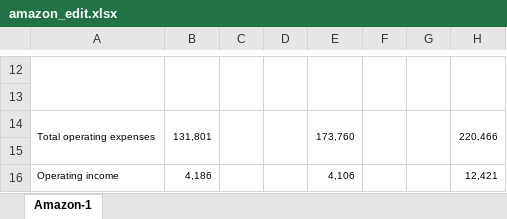
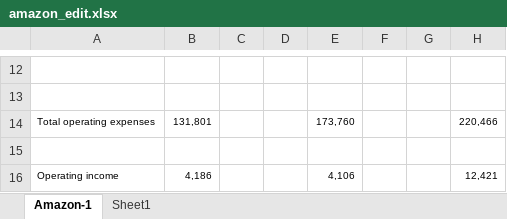
Before and after one commit to Carlene/excel-busn218, an Excel workbook: amazon_edit.xlsx, sheet Amazon-1, drawn as a sheet; only a part is shown, gaps mark what is left out; values as stored, in another font and other column widths than the file's, no borders; the diff covers the shown part only; the diff names each change by its address in the sheet, - before the commit and + after, or states it on an @@ line.

```diff
--- a/amazon_edit.xlsx (sheet Amazon-1)
+++ b/amazon_edit.xlsx (sheet Amazon-1)
+sheet tab: Sheet1
-A12:A13 merged
-B12:B13 merged
-C12:C13 merged
-D12:D13 merged
-E12:E13 merged
-F12:F13 merged
-G12:G13 merged
-H12:H13 merged
-A14:A15 merged
-B14:B15 merged
-C14:C15 merged
-D14:D15 merged
-E14:E15 merged
-F14:F15 merged
-G14:G15 merged
-H14:H15 merged
```
Also changed, not shown: merged cells elsewhere in this sheet.
